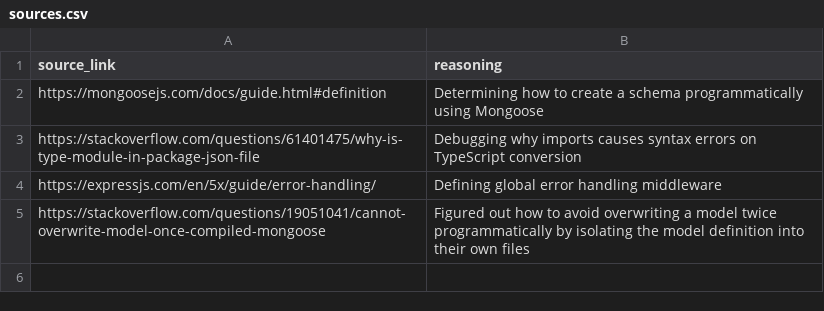
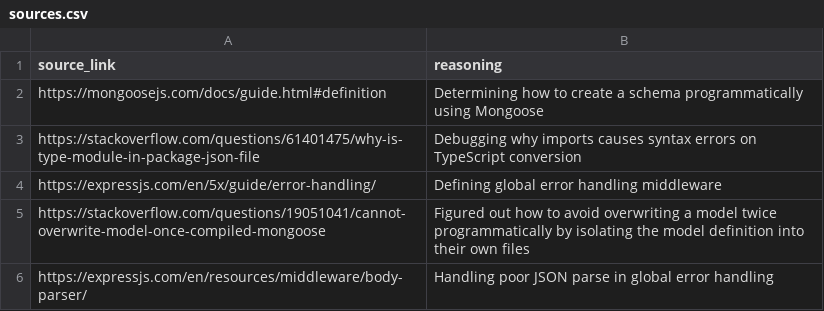
Before and after one commit to jovanitrejo/mp3, a CSV file: sources.csv, drawn as a sheet; the diff names each change by its address in the sheet, - before the commit and + after, or states it on an @@ line.

Commit message:
Updated error handling to handle deformed JSON errors

```diff
--- a/sources.csv
+++ b/sources.csv
+row 6: https://expressjs.com/en/resources/middleware/body-parser/ | Handling poor JSON parse in global error handling
```
Also changed, not shown: 1 other file.
